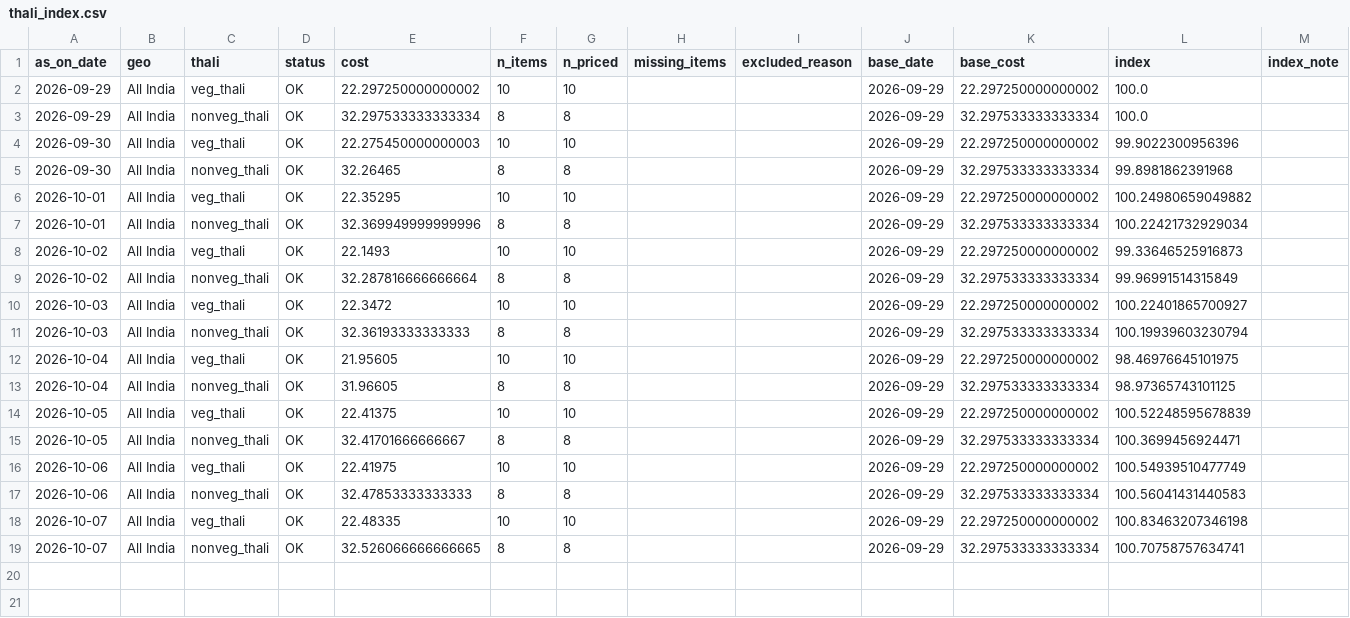
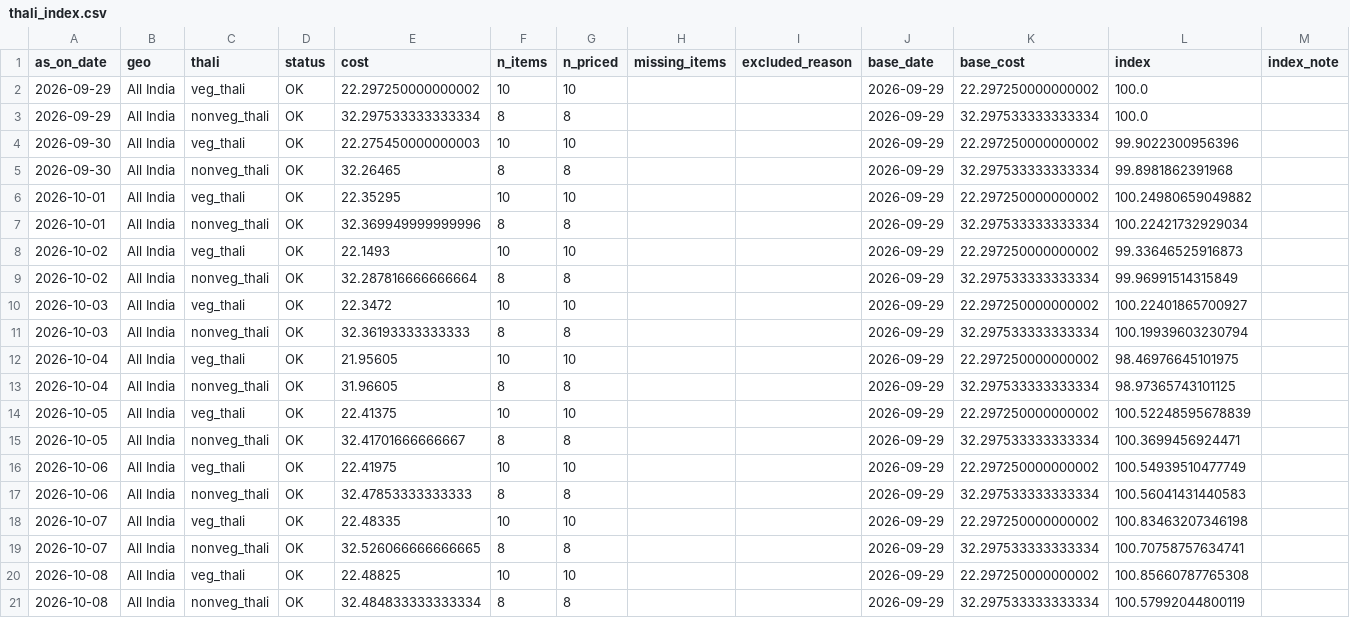
Before and after one commit to shreyasinha1502/thali-flation-index, a CSV file: data/processed/index/thali_index.csv, drawn as a sheet; the diff names each change by its address in the sheet, - before the commit and + after, or states it on an @@ line.

```diff
--- a/data/processed/index/thali_index.csv
+++ b/data/processed/index/thali_index.csv
+row 20: 2026-10-08 | All India | veg_thali | OK | 22.48825 | 10 | 10 |  |  | 2026-09-29 | 22.297250000000002 | 100.85660787765308
+row 21: 2026-10-08 | All India | nonveg_thali | OK | 32.484833333333334 | 8 | 8 |  |  | 2026-09-29 | 32.297533333333334 | 100.57992044800119
```
Also changed, not shown: data/processed/index/components.csv, data/processed/index/dq_panel.csv, 5 other files.
